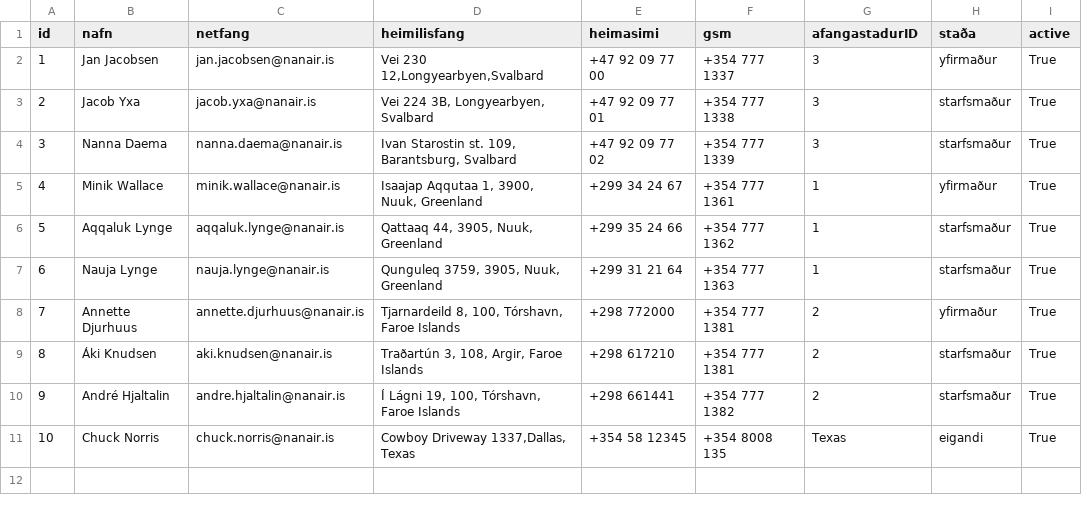
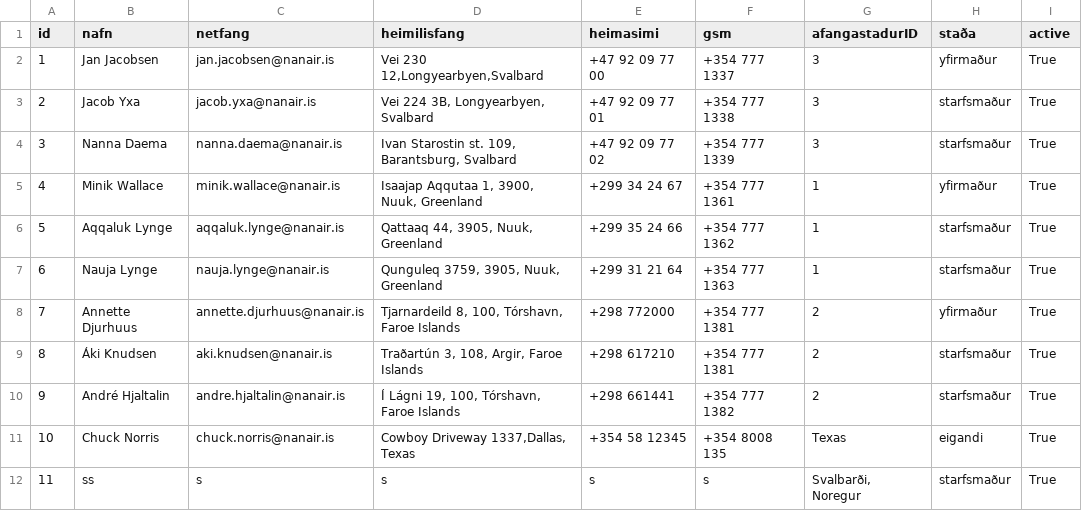
Before and after one commit to OliverMani/HR-verklegt1, a CSV file: csv_files/Employees.csv, drawn as a sheet; the diff names each change by its address in the sheet, - before the commit and + after, or states it on an @@ line.

```diff
--- a/csv_files/Employees.csv
+++ b/csv_files/Employees.csv
+row 12: 11 | ss | s | s | s | s | Svalbarði, Noregur | starfsmaður | True
```
Also changed, not shown: csv_files/WorkRequests.csv, 6 other files.
